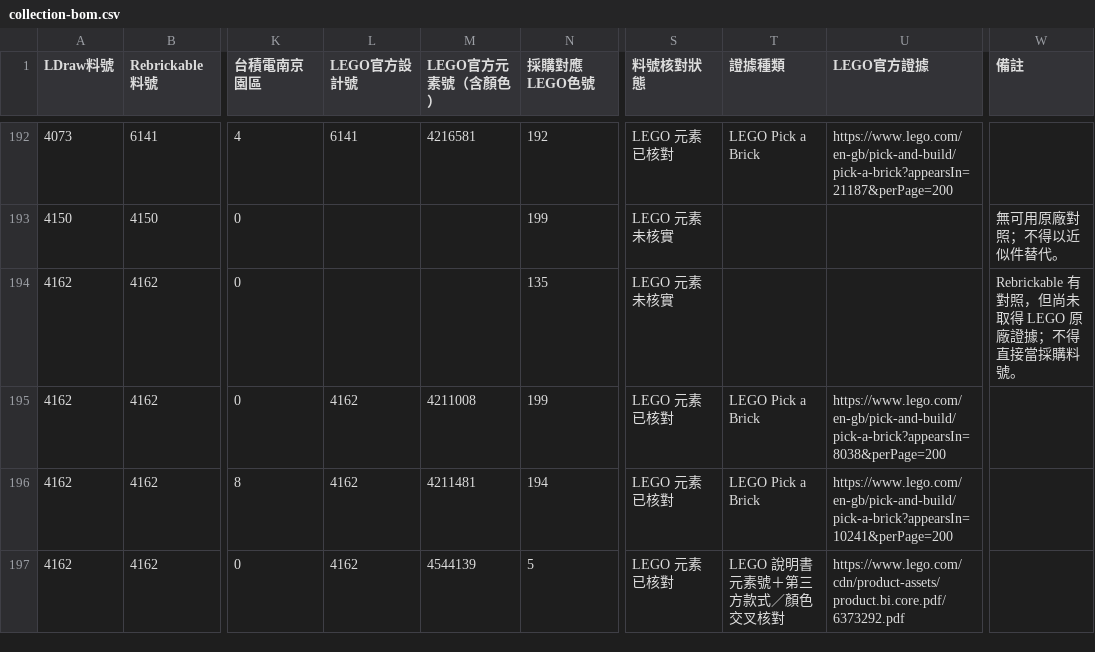
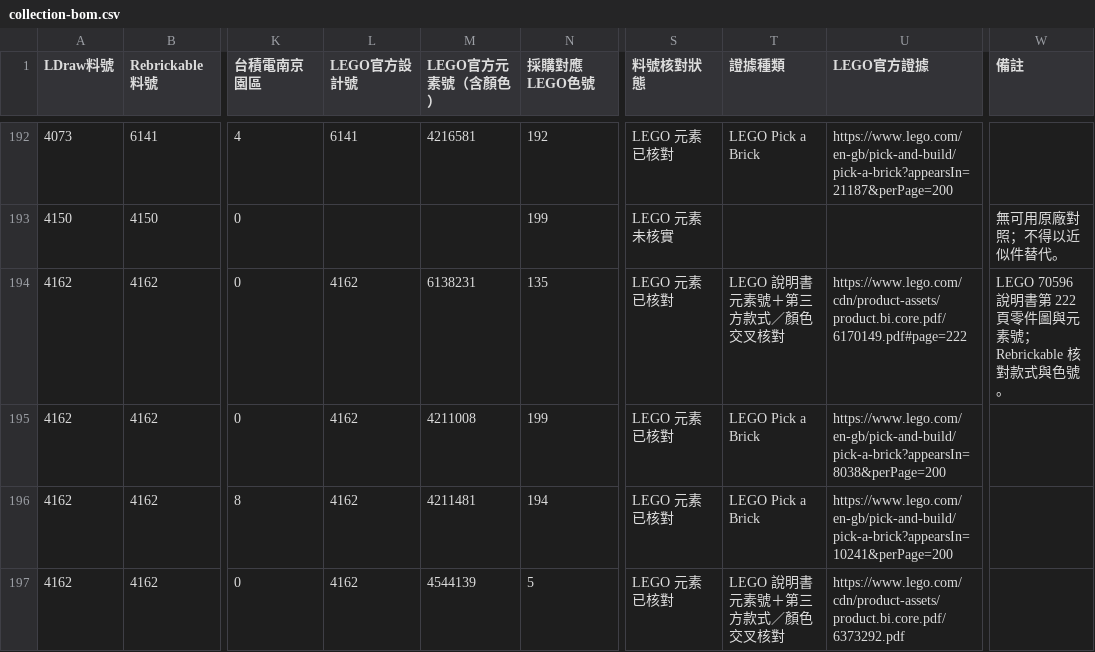
Before and after one commit to pc007ya/TSMC_LEGO, a CSV file: downloads/collection-bom.csv, drawn as a sheet; only a part is shown, gaps mark what is left out; the diff names each change by its address in the sheet, - before the commit and + after, or states it on an @@ line.

```diff
--- a/downloads/collection-bom.csv
+++ b/downloads/collection-bom.csv
-L194 (LEGO官方設計號): (empty)
+L194 (LEGO官方設計號): 4162
-M194 (LEGO官方元素號（含顏色）): (empty)
+M194 (LEGO官方元素號（含顏色）): 6138231
-S194 (料號核對狀態): LEGO 元素未核實
+S194 (料號核對狀態): LEGO 元素已核對
-T194 (證據種類): (empty)
+T194 (證據種類): LEGO 說明書元素號＋第三方款式／顏色交叉核對
-U194 (LEGO官方證據): (empty)
+U194 (LEGO官方證據): https://www.lego.com/cdn/product-assets/product.bi.core.pdf/6170149.pdf#page=222
-W194 (備註): Rebrickable 有對照，但尚未取得 LEGO 原廠證據；不得直接當採購料號。
+W194 (備註): LEGO 70596 說明書第 222 頁零件圖與元素號；Rebrickable 核對款式與色號。
```
Also changed, not shown: downloads/fab-collector-bom.csv, downloads/fab15a/bom.csv, 6 other files.
